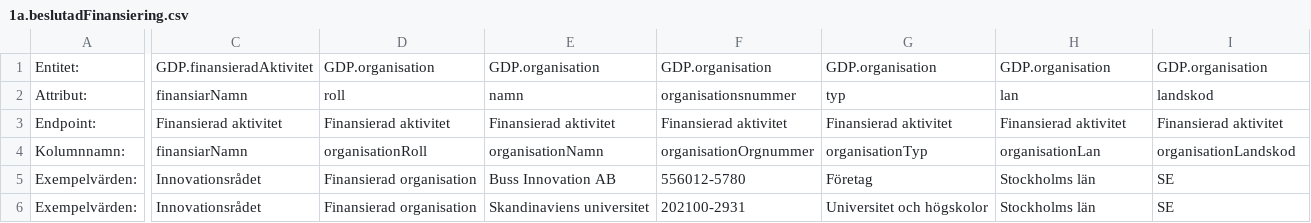
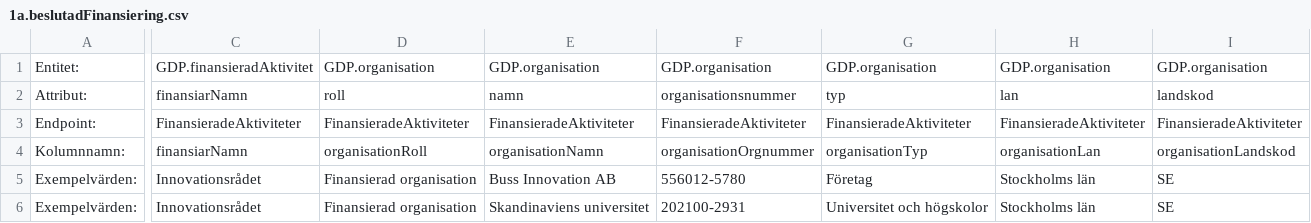
Before and after one commit to Gemensamma-data-projektet-GDP/Dokumentation, a CSV file: Specifikationer för tabellformat/1a.beslutadFinansiering.csv, drawn as a sheet; only a part is shown, gaps mark what is left out; the diff covers the shown part only; the diff names each change by its address in the sheet, - before the commit and + after, or states it on an @@ line.

Commit message:
Update CSV headers and example values

```diff
--- a/Specifikationer för tabellformat/1a.beslutadFinansiering.csv
+++ b/Specifikationer för tabellformat/1a.beslutadFinansiering.csv
-C3: Finansierad aktivitet
+C3: FinansieradeAktiviteter
-D3: Finansierad aktivitet
+D3: FinansieradeAktiviteter
-E3: Finansierad aktivitet
+E3: FinansieradeAktiviteter
-F3: Finansierad aktivitet
+F3: FinansieradeAktiviteter
-G3: Finansierad aktivitet
+G3: FinansieradeAktiviteter
-H3: Finansierad aktivitet
+H3: FinansieradeAktiviteter
-I3: Finansierad aktivitet
+I3: FinansieradeAktiviteter
```
Also changed, not shown: 3 edited cells elsewhere in this file.
